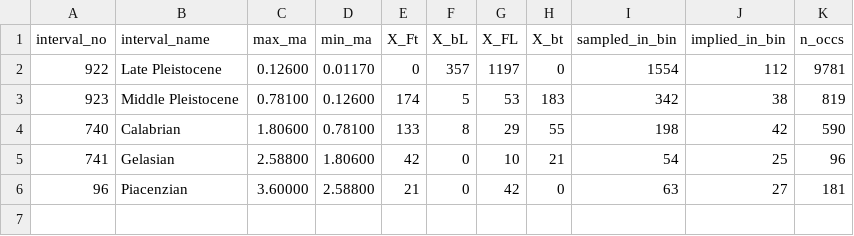
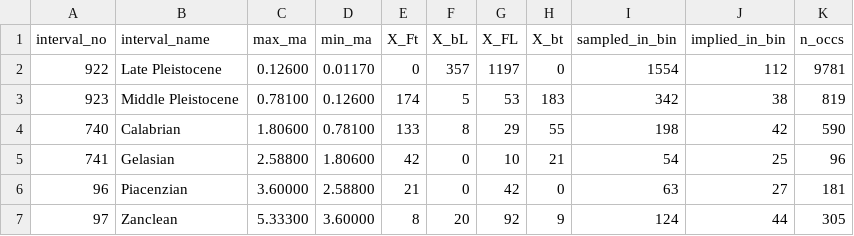
Before and after one commit to nghiapham1026/Mammal-Diversification, a CSV file: data/processed/taxon/visualization/pleistocene/Ave.csv, drawn as a sheet; the diff names each change by its address in the sheet, - before the commit and + after, or states it on an @@ line.

```diff
--- a/data/processed/taxon/visualization/pleistocene/Ave.csv
+++ b/data/processed/taxon/visualization/pleistocene/Ave.csv
+row 7: 97 | Zanclean | 5.33300 | 3.60000 | 8 | 20 | 92 | 9 | 124 | 44 | 305
```
Also changed, not shown: data/processed/taxon/visualization/pleistocene/Artiodactyl.csv, data/processed/taxon/visualization/pleistocene/Carnivore.csv, 9 other files.
